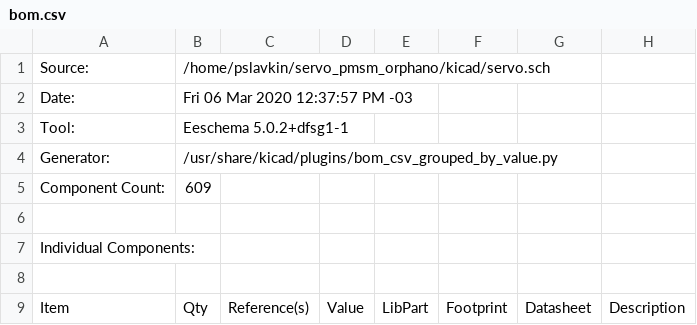
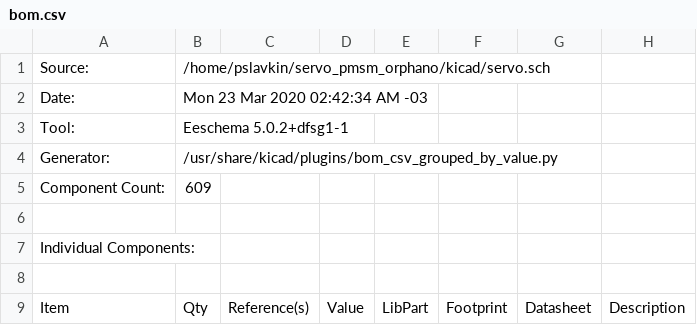
Before and after one commit to pslavkin/servo_pmsm, a CSV file: kicad/gerbers/bom.csv, drawn as a sheet; only a part is shown; the diff covers the shown part only; the diff names each change by its address in the sheet, - before the commit and + after, or states it on an @@ line.

```diff
--- a/kicad/gerbers/bom.csv
+++ b/kicad/gerbers/bom.csv
-B2: Fri 06 Mar 2020 12:37:57 PM -03
+B2: Mon 23 Mar 2020 02:42:34 AM -03
```
Also changed, not shown: 1 added row, 1 removed row and 50 edited cells elsewhere in this file, 55 other files.
